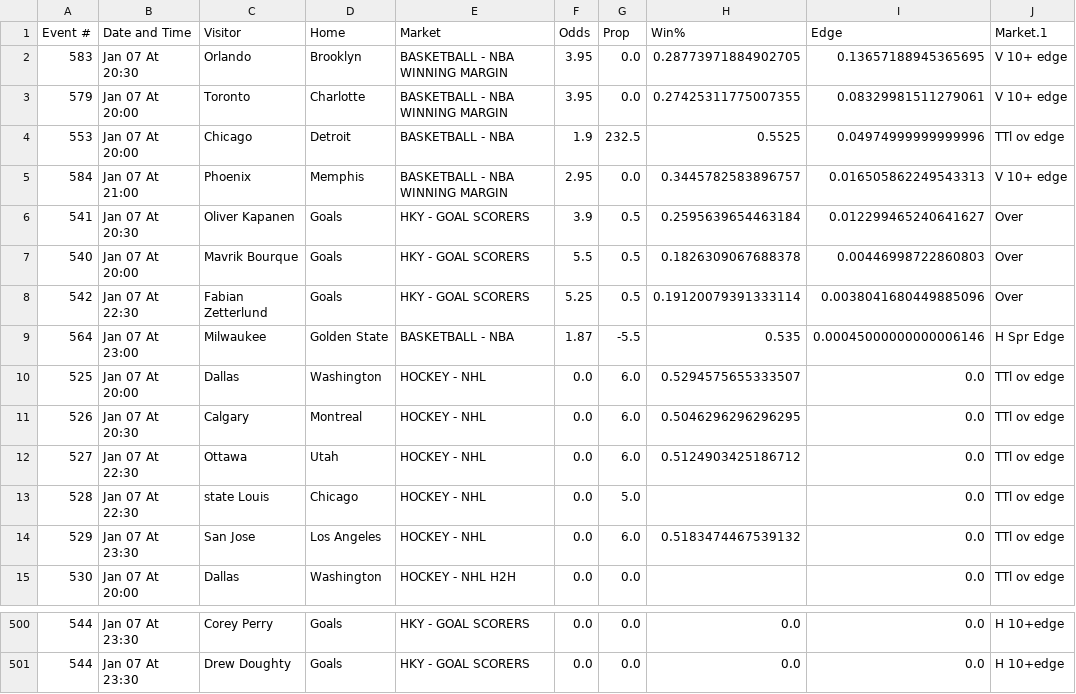
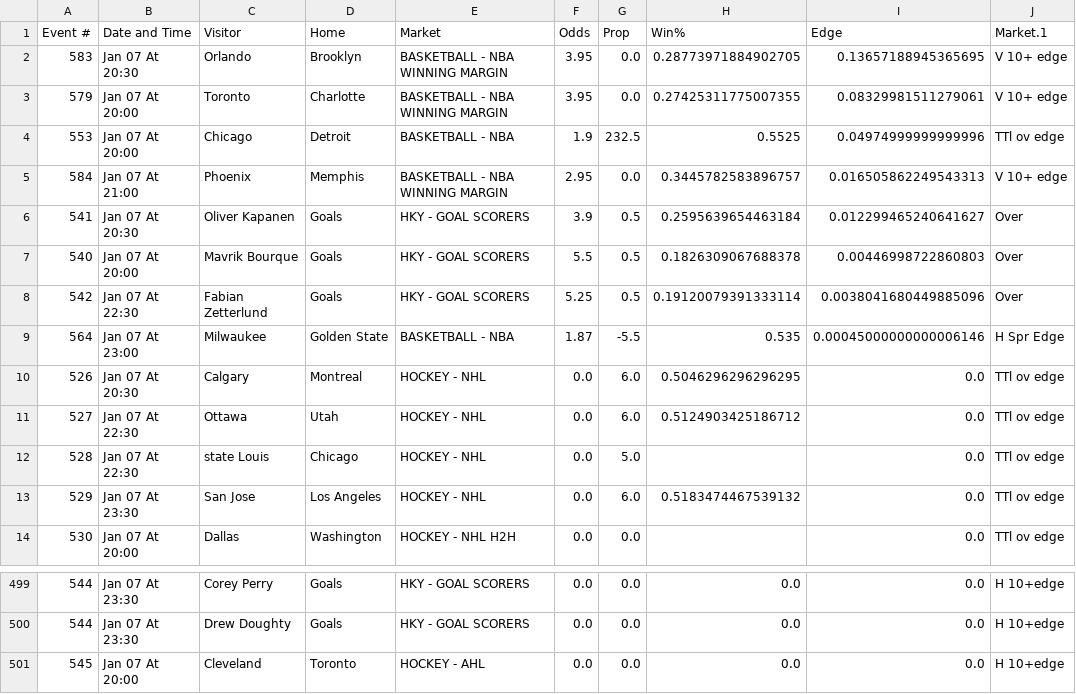
Before and after one commit to richhhh43/excel-viewer, a CSV file: data/latest.csv, drawn as a sheet; only a part is shown, gaps mark what is left out; removed rows and columns are numbered as before the commit, all else as after; the diff names each change by its address in the sheet, - before the commit and + after, or states it on an @@ line.

Commit message:
Update data 2026-01-07 10:19:12 EST

```diff
--- a/data/latest.csv
+++ b/data/latest.csv
-row 10: 525 | Jan 07 At 20:00 | Dallas | Washington | HOCKEY - NHL | 0.0 | 6.0 | 0.5294575655333507 | 0.0 | TTl ov edge
+row 501: 545 | Jan 07 At 20:00 | Cleveland | Toronto | HOCKEY - AHL | 0.0 | 0.0 | 0.0 | 0.0 | H 10+edge
```
Also changed, not shown: 1 other file.
